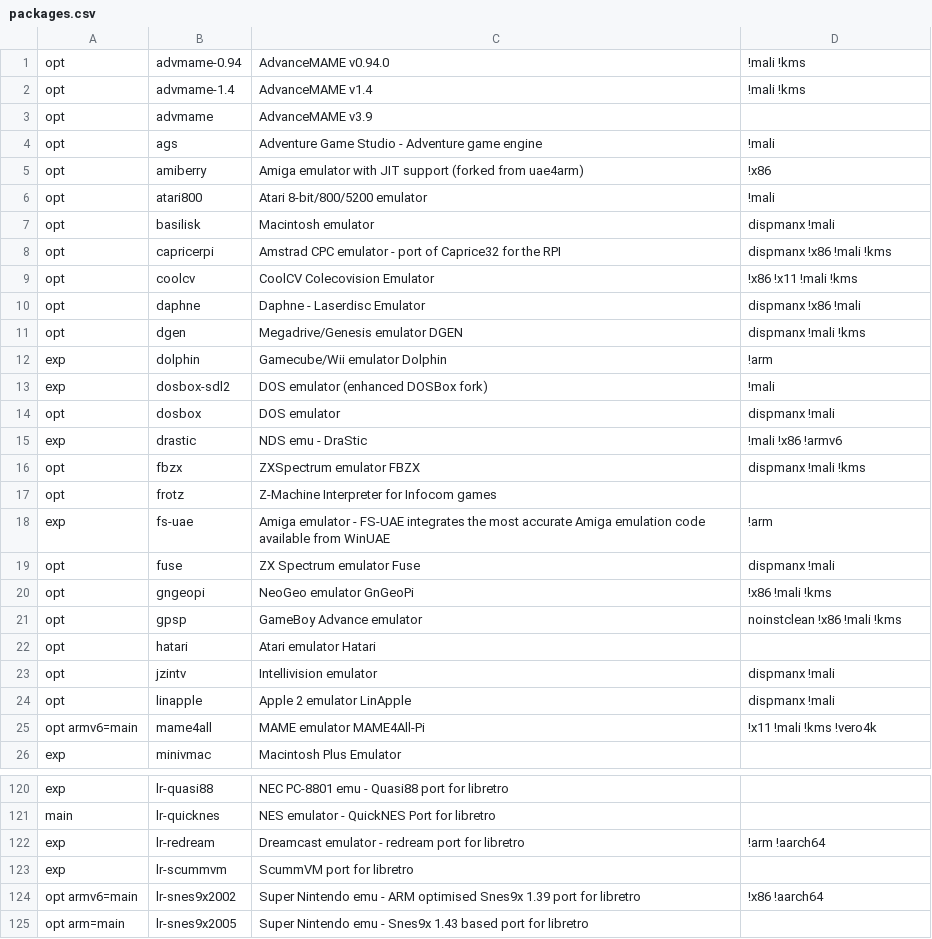
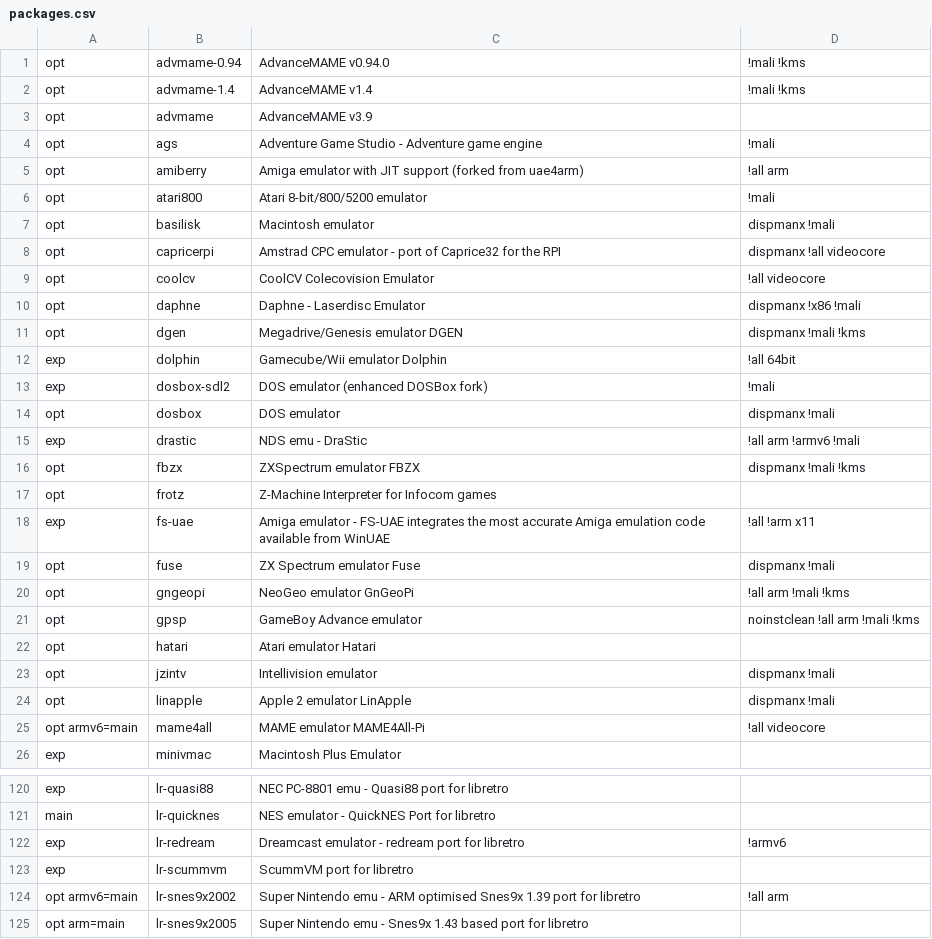
Before and after one commit to mmatyas/retropie-pkgflags, a CSV file: packages.csv, drawn as a sheet; only a part is shown, gaps mark what is left out; the diff covers the shown part only.

```diff
--- a/packages.csv
+++ b/packages.csv
@@ -4,19 +4,19 @@ opt;advmame;AdvanceMAME v3.9;;
 opt;ags;Adventure Game Studio - Adventure game engine;!mali;
-opt;amiberry;Amiga emulator with JIT support (forked from uae4arm);!x86;
+opt;amiberry;Amiga emulator with JIT support (forked from uae4arm);!all arm;
 opt;atari800;Atari 8-bit/800/5200 emulator;!mali;
 opt;basilisk;Macintosh emulator;dispmanx !mali;
-opt;capricerpi;Amstrad CPC emulator - port of Caprice32 for the RPI;dispmanx !x86 !mali !kms;
-opt;coolcv;CoolCV Colecovision Emulator;!x86 !x11 !mali !kms;
+opt;capricerpi;Amstrad CPC emulator - port of Caprice32 for the RPI;dispmanx !all videocore;
+opt;coolcv;CoolCV Colecovision Emulator;!all videocore;
 opt;daphne;Daphne - Laserdisc Emulator;dispmanx !x86 !mali;
 opt;dgen;Megadrive/Genesis emulator DGEN;dispmanx !mali !kms;
-exp;dolphin;Gamecube/Wii emulator Dolphin;!arm;
+exp;dolphin;Gamecube/Wii emulator Dolphin;!all 64bit;
 exp;dosbox-sdl2;DOS emulator (enhanced DOSBox fork);!mali;
 opt;dosbox;DOS emulator;dispmanx !mali;
-exp;drastic;NDS emu - DraStic;!mali !x86 !armv6;
+exp;drastic;NDS emu - DraStic;!all arm !armv6 !mali;
 opt;fbzx;ZXSpectrum emulator FBZX;dispmanx !mali !kms;
 opt;frotz;Z-Machine Interpreter for Infocom games;;
-exp;fs-uae;Amiga emulator - FS-UAE integrates the most accurate Amiga emulation code available from WinUAE;!arm;
+exp;fs-uae;Amiga emulator - FS-UAE integrates the most accurate Amiga emulation code available from WinUAE;!all !arm x11;
 opt;fuse;ZX Spectrum emulator Fuse;dispmanx !mali;
-opt;gngeopi;NeoGeo emulator GnGeoPi;!x86 !mali !kms;
-opt;gpsp;GameBoy Advance emulator;noinstclean !x86 !mali !kms;
+opt;gngeopi;NeoGeo emulator GnGeoPi;!all arm !mali !kms;
+opt;gpsp;GameBoy Advance emulator;noinstclean !all arm !mali !kms;
 opt;hatari;Atari emulator Hatari;;
@@ -24,3 +24,3 @@ opt;jzintv;Intellivision emulator;dispmanx !mali;
 opt;linapple;Apple 2 emulator LinApple;dispmanx !mali;
-opt armv6=main;mame4all;MAME emulator MAME4All-Pi;!x11 !mali !kms !vero4k;
+opt armv6=main;mame4all;MAME emulator MAME4All-Pi;!all videocore;
 exp;minivmac;Macintosh Plus Emulator;;
@@ -121,5 +121,5 @@ exp;lr-quasi88;NEC PC-8801 emu - Quasi88 port for libretro;;
 main;lr-quicknes;NES emulator - QuickNES Port for libretro;;
-exp;lr-redream;Dreamcast emulator - redream port for libretro;!arm !aarch64;
+exp;lr-redream;Dreamcast emulator - redream port for libretro;!armv6;
 exp;lr-scummvm;ScummVM port for libretro;;
-opt armv6=main;lr-snes9x2002;Super Nintendo emu - ARM optimised Snes9x 1.39 port for libretro;!x86 !aarch64;
+opt armv6=main;lr-snes9x2002;Super Nintendo emu - ARM optimised Snes9x 1.39 port for libretro;!all arm;
 opt arm=main;lr-snes9x2005;Super Nintendo emu - Snes9x 1.43 based port for libretro;;
```
Also changed, not shown: 29 edited cells elsewhere in this file, 1 other file.
